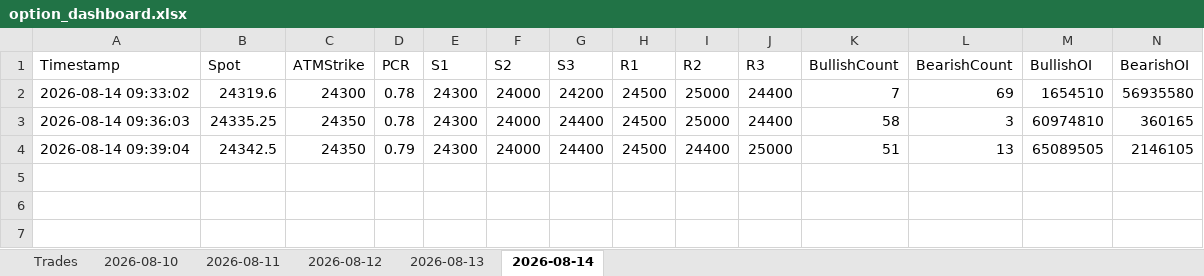
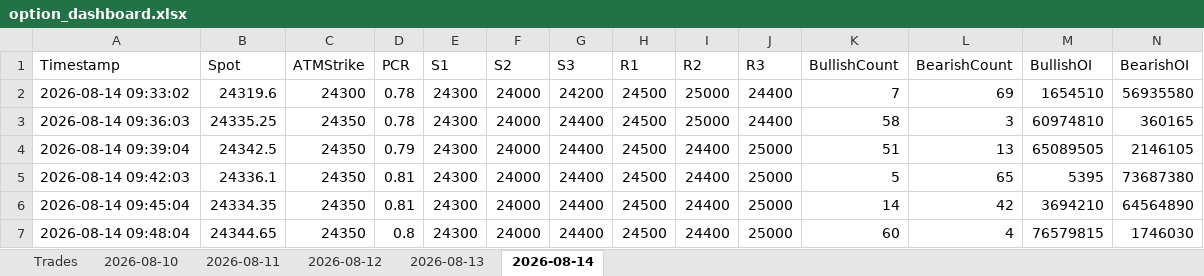
Before and after one commit to ravichandrant1697/option-dashboard, an Excel workbook: option_dashboard.xlsx, sheet 2026-08-14, drawn as a sheet; only a part is shown; values as stored, in another font and other column widths than the file's, no borders; rows hold the shown columns only; the diff names each change by its address in the sheet, - before the commit and + after, or states it on an @@ line.

```diff
--- a/option_dashboard.xlsx (sheet 2026-08-14)
+++ b/option_dashboard.xlsx (sheet 2026-08-14)
+row 5: 2026-08-14 09:42:03 | 24336.1 | 24350 | 0.81 | 24300 | 24000 | 24400 | 24500 | 24400 | 25000 | 5 | 65 | 5395 | 73687380
+row 6: 2026-08-14 09:45:04 | 24334.35 | 24350 | 0.81 | 24300 | 24000 | 24400 | 24500 | 24400 | 25000 | 14 | 42 | 3694210 | 64564890
+row 7: 2026-08-14 09:48:04 | 24344.65 | 24350 | 0.8 | 24300 | 24000 | 24400 | 24500 | 24400 | 25000 | 60 | 4 | 76579815 | 1746030
```
Also changed, not shown: 1 other file.
